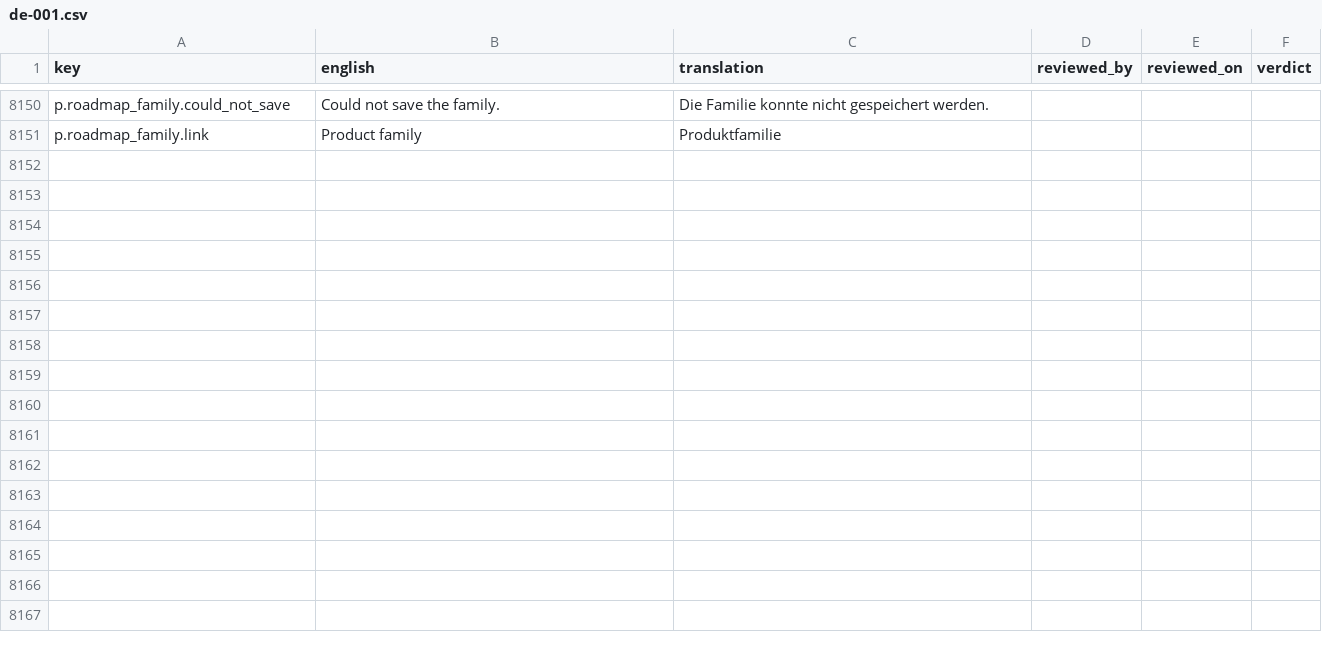
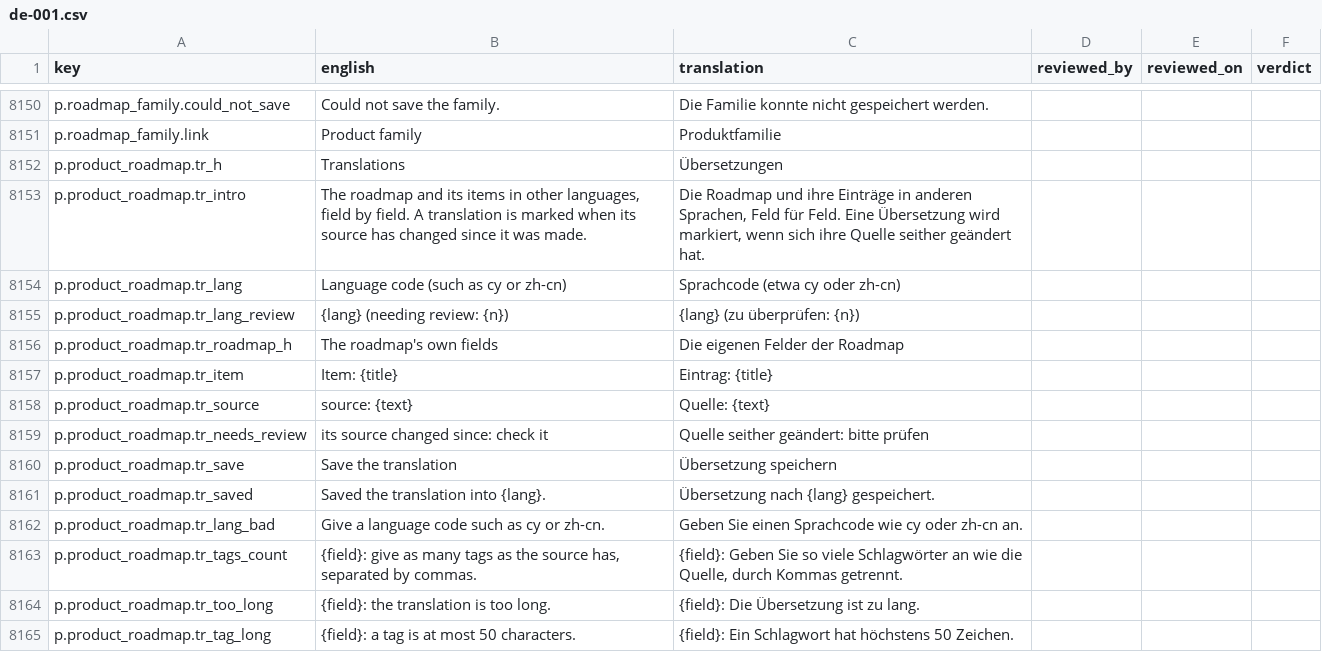
Before and after one commit to project-portfolio-management/project-portfolio-management, a CSV file: governance/translation-reviews/de-001.csv, drawn as a sheet; only a part is shown, gaps mark what is left out.

```diff
--- a/governance/translation-reviews/de-001.csv
+++ b/governance/translation-reviews/de-001.csv
@@ -8151 +8151,15 @@ p.roadmap_family.could_not_save,Could not save the family.,Die Familie konnte ni
 p.roadmap_family.link,Product family,Produktfamilie,,,
+p.product_roadmap.tr_h,Translations,Übersetzungen,,,
+p.product_roadmap.tr_intro,"The roadmap and its items in other languages, field by field. A translation is marked when its source has changed since it was made.","Die Roadmap und ihre Einträge in anderen Sprachen, Feld für Feld. Eine Übersetzung wird markiert, wenn sich ihre Quelle seither geändert hat.",,,
+p.product_roadmap.tr_lang,Language code (such as cy or zh-cn),Sprachcode (etwa cy oder zh-cn),,,
+p.product_roadmap.tr_lang_review,{lang} (needing review: {n}),{lang} (zu überprüfen: {n}),,,
+p.product_roadmap.tr_roadmap_h,The roadmap's own fields,Die eigenen Felder der Roadmap,,,
+p.product_roadmap.tr_item,Item: {title},Eintrag: {title},,,
+p.product_roadmap.tr_source,source: {text},Quelle: {text},,,
+p.product_roadmap.tr_needs_review,its source changed since: check it,Quelle seither geändert: bitte prüfen,,,
+p.product_roadmap.tr_save,Save the translation,Übersetzung speichern,,,
+p.product_roadmap.tr_saved,Saved the translation into {lang}.,Übersetzung nach {lang} gespeichert.,,,
+p.product_roadmap.tr_lang_bad,Give a language code such as cy or zh-cn.,Geben Sie einen Sprachcode wie cy oder zh-cn an.,,,
+p.product_roadmap.tr_tags_count,"{field}: give as many tags as the source has, separated by commas.","{field}: Geben Sie so viele Schlagwörter an wie die Quelle, durch Kommas getrennt.",,,
+p.product_roadmap.tr_too_long,{field}: the translation is too long.,{field}: Die Übersetzung ist zu lang.,,,
+p.product_roadmap.tr_tag_long,{field}: a tag is at most 50 characters.,{field}: Ein Schlagwort hat höchstens 50 Zeichen.,,,
```
Also changed, not shown: governance/translation-reviews/ar-001.csv, governance/translation-reviews/es-001.csv, 40 other files.
